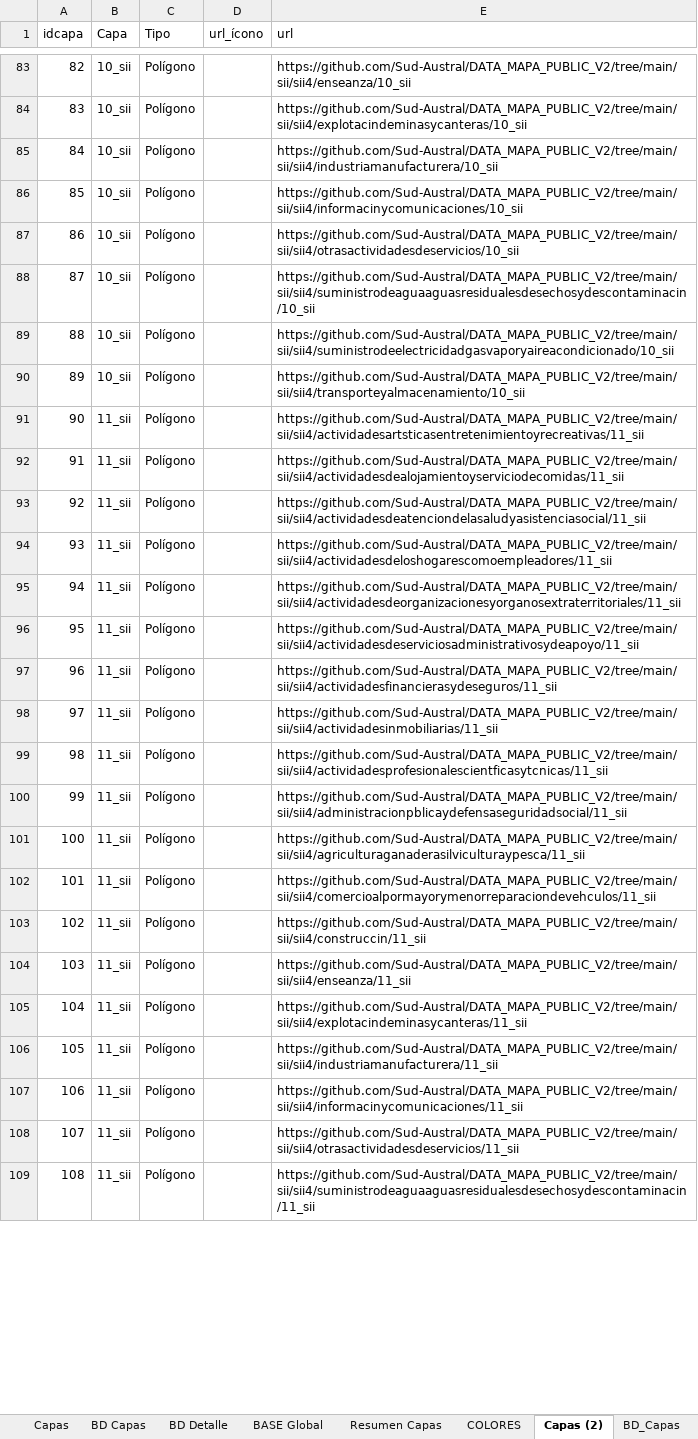
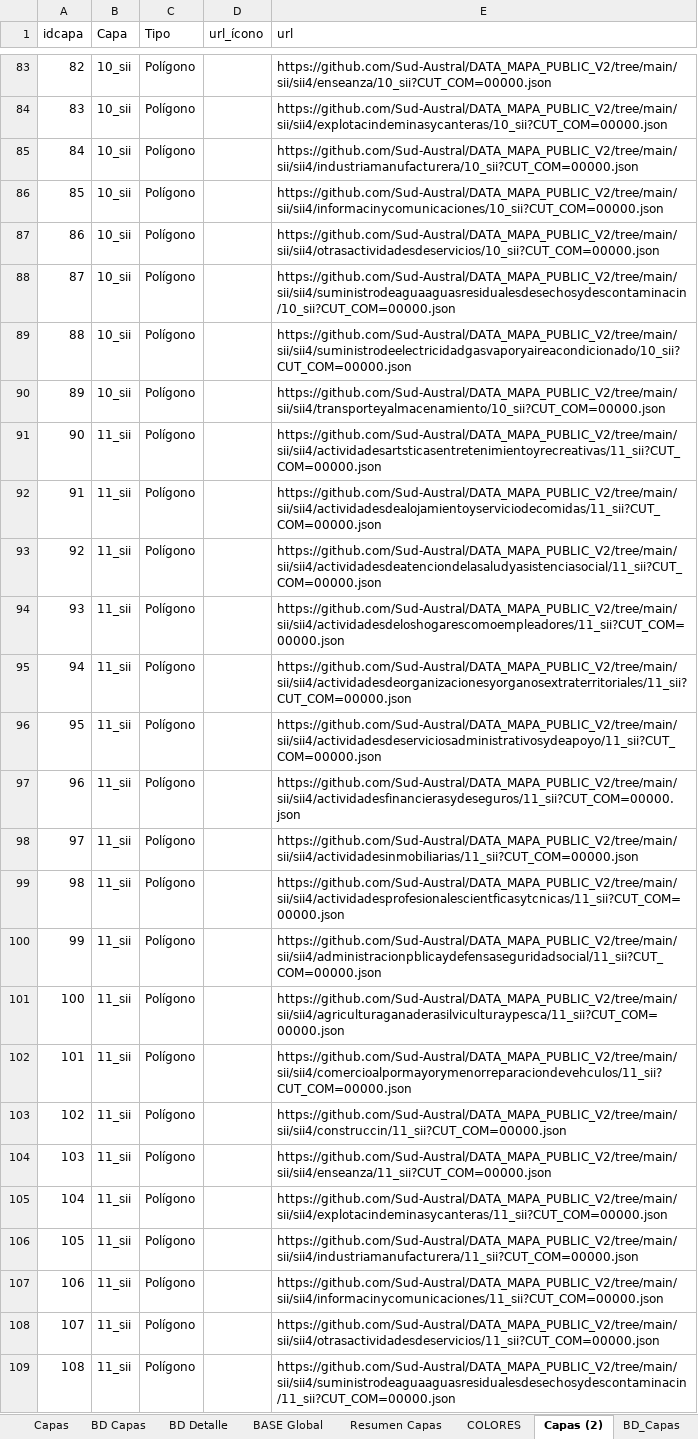
Before and after one commit to Sud-Austral/MAPA_RELEASE, an Excel workbook: origenes/Modelo Mapas INACAP.xlsx, sheet Capas (2), drawn as a sheet; only a part is shown, gaps mark what is left out; values as stored, in another font and other column widths than the file's, no borders; table styles not drawn; the diff covers the shown part only; the diff names each change by its address in the sheet, - before the commit and + after, or states it on an @@ line.

Commit message:
Update Modelo Mapas INACAP.xlsx

```diff
--- a/origenes/Modelo Mapas INACAP.xlsx (sheet Capas (2))
+++ b/origenes/Modelo Mapas INACAP.xlsx (sheet Capas (2))
-E83 (url): https://github.com/Sud-Austral/DATA_MAPA_PUBLIC_V2/tree/main/sii/sii4/enseanza/10_sii
+E83 (url): https://github.com/Sud-Austral/DATA_MAPA_PUBLIC_V2/tree/main/sii/sii4/enseanza/10_sii?CUT_COM=00000.json
-E84 (url): https://github.com/Sud-Austral/DATA_MAPA_PUBLIC_V2/tree/main/sii/sii4/explotacindeminasycanteras/10_sii
+E84 (url): https://github.com/Sud-Austral/DATA_MAPA_PUBLIC_V2/tree/main/sii/sii4/explotacindeminasycanteras/10_sii?CUT_COM=00000.json
-E85 (url): https://github.com/Sud-Austral/DATA_MAPA_PUBLIC_V2/tree/main/sii/sii4/industriamanufacturera/10_sii
+E85 (url): https://github.com/Sud-Austral/DATA_MAPA_PUBLIC_V2/tree/main/sii/sii4/industriamanufacturera/10_sii?CUT_COM=00000.json
-E86 (url): https://github.com/Sud-Austral/DATA_MAPA_PUBLIC_V2/tree/main/sii/sii4/informacinycomunicaciones/10_sii
+E86 (url): https://github.com/Sud-Austral/DATA_MAPA_PUBLIC_V2/tree/main/sii/sii4/informacinycomunicaciones/10_sii?CUT_COM=00000.json
-E87 (url): https://github.com/Sud-Austral/DATA_MAPA_PUBLIC_V2/tree/main/sii/sii4/otrasactividadesdeservicios/10_sii
+E87 (url): https://github.com/Sud-Austral/DATA_MAPA_PUBLIC_V2/tree/main/sii/sii4/otrasactividadesdeservicios/10_sii?CUT_COM=00000.json
-E88 (url): https://github.com/Sud-Austral/DATA_MAPA_PUBLIC_V2/tree/main/sii/sii4/suministrodeaguaaguasresidualesdesechosydescontaminacin/10_sii
+E88 (url): https://github.com/Sud-Austral/DATA_MAPA_PUBLIC_V2/tree/main/sii/sii4/suministrodeaguaaguasresidualesdesechosydescontaminacin/10_sii?CUT_COM=00000.json
-E89 (url): https://github.com/Sud-Austral/DATA_MAPA_PUBLIC_V2/tree/main/sii/sii4/suministrodeelectricidadgasvaporyaireacondicionado/10_sii
+E89 (url): https://github.com/Sud-Austral/DATA_MAPA_PUBLIC_V2/tree/main/sii/sii4/suministrodeelectricidadgasvaporyaireacondicionado/10_sii?CUT_COM=00000.json
-E90 (url): https://github.com/Sud-Austral/DATA_MAPA_PUBLIC_V2/tree/main/sii/sii4/transporteyalmacenamiento/10_sii
+E90 (url): https://github.com/Sud-Austral/DATA_MAPA_PUBLIC_V2/tree/main/sii/sii4/transporteyalmacenamiento/10_sii?CUT_COM=00000.json
-E91 (url): https://github.com/Sud-Austral/DATA_MAPA_PUBLIC_V2/tree/main/sii/sii4/actividadesartsticasentretenimientoyrecreativas/11_sii
+E91 (url): https://github.com/Sud-Austral/DATA_MAPA_PUBLIC_V2/tree/main/sii/sii4/actividadesartsticasentretenimientoyrecreativas/11_sii?CUT_COM=00000.json
-E92 (url): https://github.com/Sud-Austral/DATA_MAPA_PUBLIC_V2/tree/main/sii/sii4/actividadesdealojamientoyserviciodecomidas/11_sii
+E92 (url): https://github.com/Sud-Austral/DATA_MAPA_PUBLIC_V2/tree/main/sii/sii4/actividadesdealojamientoyserviciodecomidas/11_sii?CUT_COM=00000.json
-E93 (url): https://github.com/Sud-Austral/DATA_MAPA_PUBLIC_V2/tree/main/sii/sii4/actividadesdeatenciondelasaludyasistenciasocial/11_sii
+E93 (url): https://github.com/Sud-Austral/DATA_MAPA_PUBLIC_V2/tree/main/sii/sii4/actividadesdeatenciondelasaludyasistenciasocial/11_sii?CUT_COM=00000.json
-E94 (url): https://github.com/Sud-Austral/DATA_MAPA_PUBLIC_V2/tree/main/sii/sii4/actividadesdeloshogarescomoempleadores/11_sii
+E94 (url): https://github.com/Sud-Austral/DATA_MAPA_PUBLIC_V2/tree/main/sii/sii4/actividadesdeloshogarescomoempleadores/11_sii?CUT_COM=00000.json
-E95 (url): https://github.com/Sud-Austral/DATA_MAPA_PUBLIC_V2/tree/main/sii/sii4/actividadesdeorganizacionesyorganosextraterritoriales/11_sii
+E95 (url): https://github.com/Sud-Austral/DATA_MAPA_PUBLIC_V2/tree/main/sii/sii4/actividadesdeorganizacionesyorganosextraterritoriales/11_sii?CUT_COM=00000.json
-E96 (url): https://github.com/Sud-Austral/DATA_MAPA_PUBLIC_V2/tree/main/sii/sii4/actividadesdeserviciosadministrativosydeapoyo/11_sii
+E96 (url): https://github.com/Sud-Austral/DATA_MAPA_PUBLIC_V2/tree/main/sii/sii4/actividadesdeserviciosadministrativosydeapoyo/11_sii?CUT_COM=00000.json
-E97 (url): https://github.com/Sud-Austral/DATA_MAPA_PUBLIC_V2/tree/main/sii/sii4/actividadesfinancierasydeseguros/11_sii
+E97 (url): https://github.com/Sud-Austral/DATA_MAPA_PUBLIC_V2/tree/main/sii/sii4/actividadesfinancierasydeseguros/11_sii?CUT_COM=00000.json
-E98 (url): https://github.com/Sud-Austral/DATA_MAPA_PUBLIC_V2/tree/main/sii/sii4/actividadesinmobiliarias/11_sii
+E98 (url): https://github.com/Sud-Austral/DATA_MAPA_PUBLIC_V2/tree/main/sii/sii4/actividadesinmobiliarias/11_sii?CUT_COM=00000.json
-E99 (url): https://github.com/Sud-Austral/DATA_MAPA_PUBLIC_V2/tree/main/sii/sii4/actividadesprofesionalescientficasytcnicas/11_sii
+E99 (url): https://github.com/Sud-Austral/DATA_MAPA_PUBLIC_V2/tree/main/sii/sii4/actividadesprofesionalescientficasytcnicas/11_sii?CUT_COM=00000.json
-E100 (url): https://github.com/Sud-Austral/DATA_MAPA_PUBLIC_V2/tree/main/sii/sii4/administracionpblicaydefensaseguridadsocial/11_sii
+E100 (url): https://github.com/Sud-Austral/DATA_MAPA_PUBLIC_V2/tree/main/sii/sii4/administracionpblicaydefensaseguridadsocial/11_sii?CUT_COM=00000.json
-E101 (url): https://github.com/Sud-Austral/DATA_MAPA_PUBLIC_V2/tree/main/sii/sii4/agriculturaganaderasilviculturaypesca/11_sii
+E101 (url): https://github.com/Sud-Austral/DATA_MAPA_PUBLIC_V2/tree/main/sii/sii4/agriculturaganaderasilviculturaypesca/11_sii?CUT_COM=00000.json
-E102 (url): https://github.com/Sud-Austral/DATA_MAPA_PUBLIC_V2/tree/main/sii/sii4/comercioalpormayorymenorreparaciondevehculos/11_sii
+E102 (url): https://github.com/Sud-Austral/DATA_MAPA_PUBLIC_V2/tree/main/sii/sii4/comercioalpormayorymenorreparaciondevehculos/11_sii?CUT_COM=00000.json
-E103 (url): https://github.com/Sud-Austral/DATA_MAPA_PUBLIC_V2/tree/main/sii/sii4/construccin/11_sii
+E103 (url): https://github.com/Sud-Austral/DATA_MAPA_PUBLIC_V2/tree/main/sii/sii4/construccin/11_sii?CUT_COM=00000.json
-E104 (url): https://github.com/Sud-Austral/DATA_MAPA_PUBLIC_V2/tree/main/sii/sii4/enseanza/11_sii
+E104 (url): https://github.com/Sud-Austral/DATA_MAPA_PUBLIC_V2/tree/main/sii/sii4/enseanza/11_sii?CUT_COM=00000.json
-E105 (url): https://github.com/Sud-Austral/DATA_MAPA_PUBLIC_V2/tree/main/sii/sii4/explotacindeminasycanteras/11_sii
+E105 (url): https://github.com/Sud-Austral/DATA_MAPA_PUBLIC_V2/tree/main/sii/sii4/explotacindeminasycanteras/11_sii?CUT_COM=00000.json
-E106 (url): https://github.com/Sud-Austral/DATA_MAPA_PUBLIC_V2/tree/main/sii/sii4/industriamanufacturera/11_sii
+E106 (url): https://github.com/Sud-Austral/DATA_MAPA_PUBLIC_V2/tree/main/sii/sii4/industriamanufacturera/11_sii?CUT_COM=00000.json
-E107 (url): https://github.com/Sud-Austral/DATA_MAPA_PUBLIC_V2/tree/main/sii/sii4/informacinycomunicaciones/11_sii
+E107 (url): https://github.com/Sud-Austral/DATA_MAPA_PUBLIC_V2/tree/main/sii/sii4/informacinycomunicaciones/11_sii?CUT_COM=00000.json
-E108 (url): https://github.com/Sud-Austral/DATA_MAPA_PUBLIC_V2/tree/main/sii/sii4/otrasactividadesdeservicios/11_sii
+E108 (url): https://github.com/Sud-Austral/DATA_MAPA_PUBLIC_V2/tree/main/sii/sii4/otrasactividadesdeservicios/11_sii?CUT_COM=00000.json
-E109 (url): https://github.com/Sud-Austral/DATA_MAPA_PUBLIC_V2/tree/main/sii/sii4/suministrodeaguaaguasresidualesdesechosydescontaminacin/11_sii
+E109 (url): https://github.com/Sud-Austral/DATA_MAPA_PUBLIC_V2/tree/main/sii/sii4/suministrodeaguaaguasresidualesdesechosydescontaminacin/11_sii?CUT_COM=00000.json
```
Also changed, not shown: 126 edited cells elsewhere in this sheet, sheet BD_Detalles.
